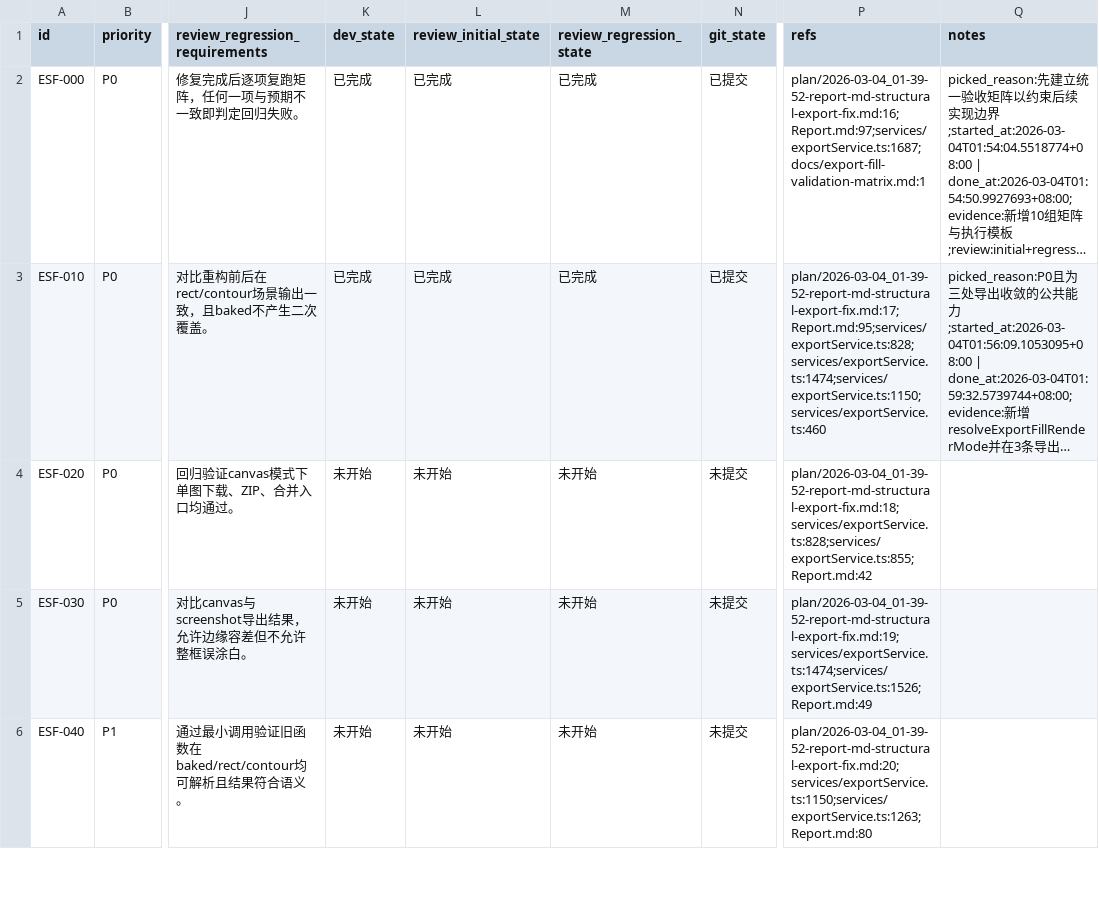
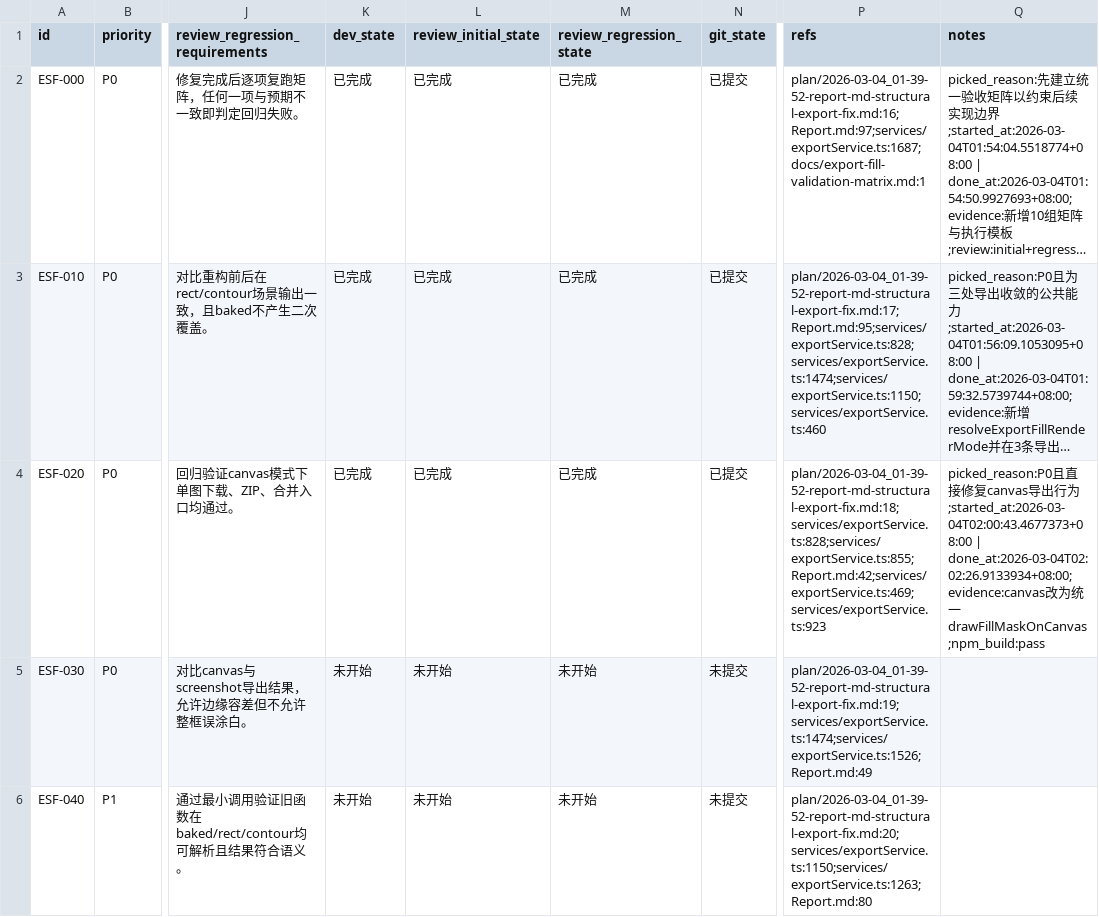
Before and after one commit to yunshaochu/mangatype-live, a CSV file: issues/2026-03-04_01-45-35-report-md-structural-export-fix.csv, drawn as a sheet; only a part is shown, gaps mark what is left out; long unchanged cells end in …; the diff names each change by its address in the sheet, - before the commit and + after, or states it on an @@ line.

```diff
--- a/issues/2026-03-04_01-45-35-report-md-structural-export-fix.csv
+++ b/issues/2026-03-04_01-45-35-report-md-structural-export-fix.csv
-K4 (dev_state): 未开始
+K4 (dev_state): 已完成
-L4 (review_initial_state): 未开始
+L4 (review_initial_state): 已完成
-M4 (review_regression_state): 未开始
+M4 (review_regression_state): 已完成
-N4 (git_state): 未提交
+N4 (git_state): 已提交
-P4 (refs): plan/2026-03-04_01-39-52-report-md-structural-export-fix.md:18;services/exportService.ts:828;services/exportService.ts:855;Report.md:42
+P4 (refs): plan/2026-03-04_01-39-52-report-md-structural-export-fix.md:18;services/exportService.ts:828;services/exportService.ts:855;Report.md:42;services/exportService.ts:469;services/exportService.ts:923
-Q4 (notes): (empty)
+Q4 (notes): picked_reason:P0且直接修复canvas导出行为;started_at:2026-03-04T02:00:43.4677373+08:00 | done_at:2026-03-04T02:02:26.9133934+08:00;evidence:canvas改为统一drawFillMaskOnCanvas;npm_build:pass
```
Also changed, not shown: 1 other file.
